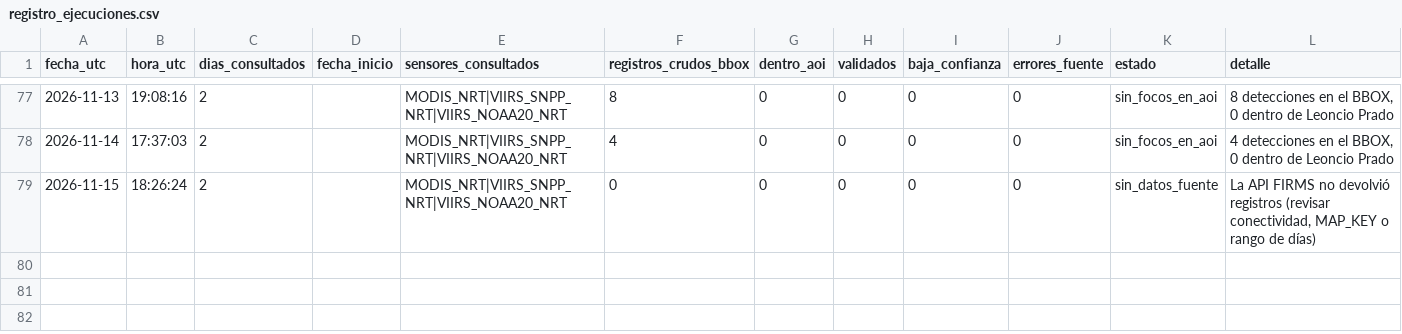
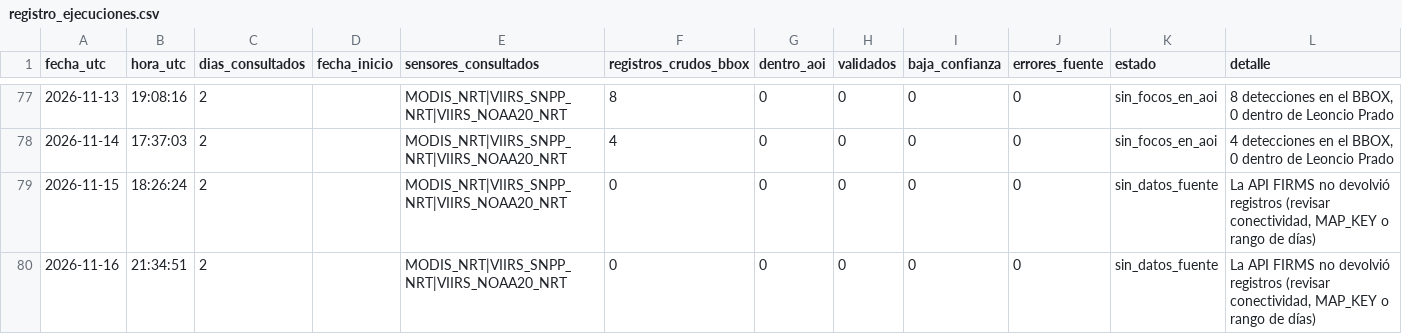
Before and after one commit to Danielmr1/Sistema-Automatizado-de-Monitoreo-FIRMS-NRT---Leoncio-Prado-Hu-nuco, a CSV file: registro_ejecuciones.csv, drawn as a sheet; only a part is shown, gaps mark what is left out; the diff names each change by its address in the sheet, - before the commit and + after, or states it on an @@ line.

```diff
--- a/registro_ejecuciones.csv
+++ b/registro_ejecuciones.csv
+row 80: 2026-11-16 | 21:34:51 | 2 |  | MODIS_NRT|VIIRS_SNPP_NRT|VIIRS_NOAA20_NRT | 0 | 0 | 0 | 0 | 0 | sin_datos_fuente | La API FIRMS no devolvió registros (revisar conectividad, MAP_KEY o rango de días)
```
